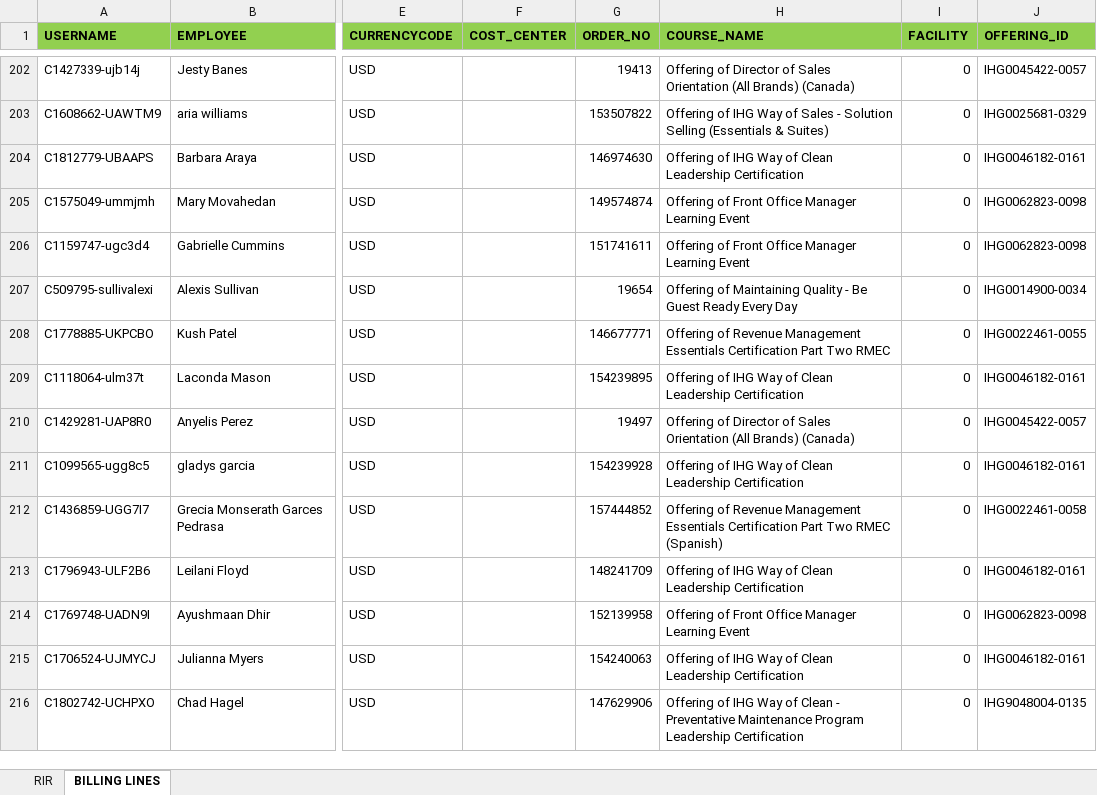
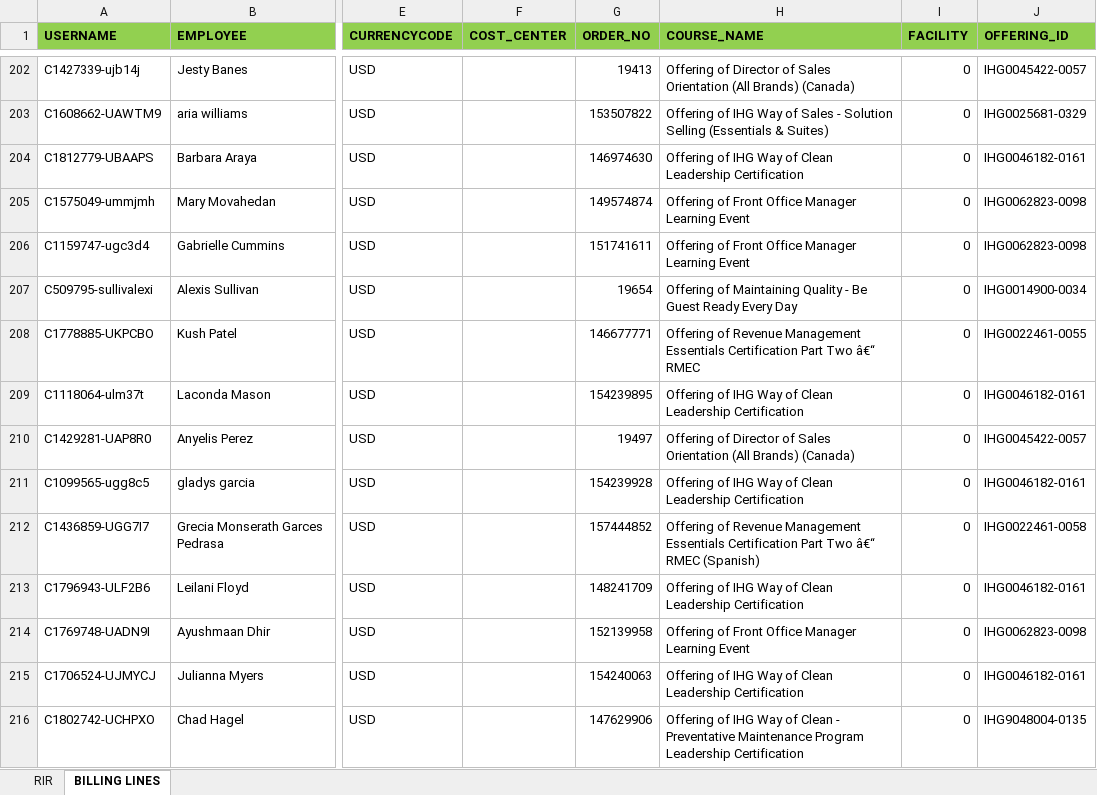
Before and after one commit to spathak510/billing_ai_system, an Excel workbook: output/AMER_Intercompny/Output/AMER_Intercompany billing lines_April 2026.xlsx, sheet BILLING LINES, drawn as a sheet; only a part is shown, gaps mark what is left out; values as stored, in another font and other column widths than the file's, no borders; conditional formats not drawn; 1 other sheet too large or unreadable and not compared; the diff covers the shown part only; the diff names each change by its address in the sheet, - before the commit and + after, or states it on an @@ line.

```diff
--- a/output/AMER_Intercompny/Output/AMER_Intercompany billing lines_April 2026.xlsx (sheet BILLING LINES)
+++ b/output/AMER_Intercompny/Output/AMER_Intercompany billing lines_April 2026.xlsx (sheet BILLING LINES)
-H208 (COURSE_NAME): …Part Two RMEC
+H208 (COURSE_NAME): …Part Two â€“ RMEC
-H212 (COURSE_NAME): …Part Two RMEC (Spanish)
+H212 (COURSE_NAME): …Part Two â€“ RMEC (Spanish)
```
Also changed, not shown: 35 edited cells elsewhere in this sheet, data/cleaned_no_red_BILLING RECORDS(CORP&NON-CORP) APRIL 2026.xlsx, data/cleaned_no_red_BILLING RECORDS(CORP&NON-CORP) APRIL 2026_1.xlsx, 43 other files.
